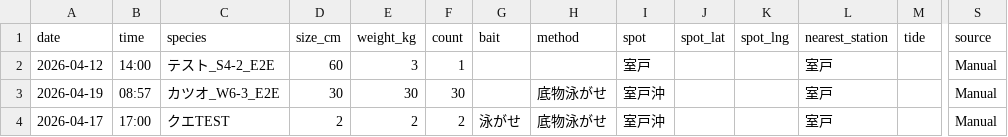
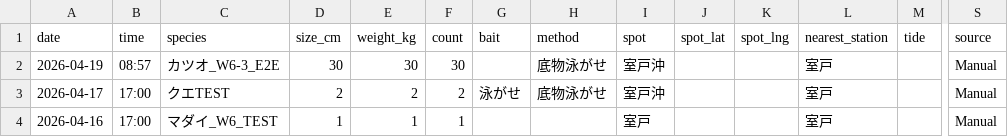
Before and after one commit to supergonti/fishing-system, a CSV file: data/fishing_data.csv, drawn as a sheet; only a part is shown, gaps mark what is left out; the shorter side is filled out with more unchanged rows; rows hold the shown columns only; the diff names each change by its address in the sheet, - before the commit and + after, or states it on an @@ line.

```diff
--- a/data/fishing_data.csv
+++ b/data/fishing_data.csv
-row 2: 2026-04-12 | 14:00 | テスト_S4-2_E2E | 60 | 3 | 1 |  |  | 室戸 |  |  | 室戸 |  | Manual
```
Also changed, not shown: data/fishing_integrated.csv, data/fishing_muroto_v1.csv, 2 other files.
